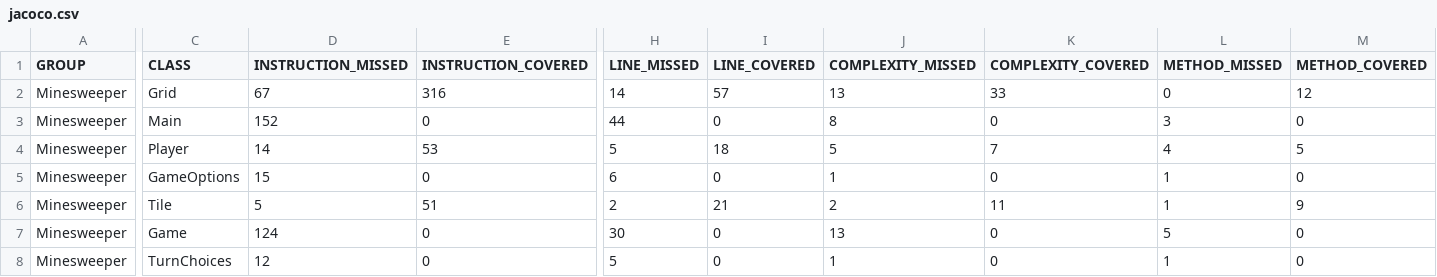
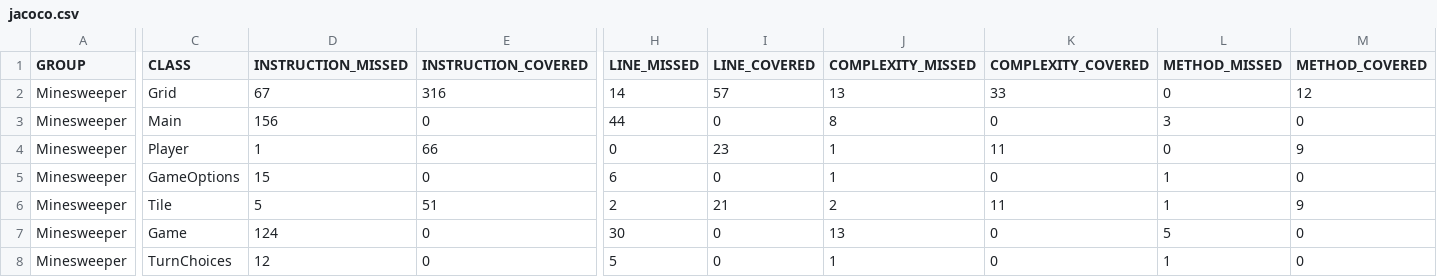
Before and after one commit to CharlesGilliland/SIMinesweeper, a CSV file: target/site/jacoco/jacoco.csv, drawn as a sheet; only a part is shown, gaps mark what is left out; the diff names each change by its address in the sheet, - before the commit and + after, or states it on an @@ line.

```diff
--- a/target/site/jacoco/jacoco.csv
+++ b/target/site/jacoco/jacoco.csv
-D3 (INSTRUCTION_MISSED): 152
+D3 (INSTRUCTION_MISSED): 156
-D4 (INSTRUCTION_MISSED): 14
+D4 (INSTRUCTION_MISSED): 1
-E4 (INSTRUCTION_COVERED): 53
+E4 (INSTRUCTION_COVERED): 66
-H4 (LINE_MISSED): 5
+H4 (LINE_MISSED): 0
-I4 (LINE_COVERED): 18
+I4 (LINE_COVERED): 23
-J4 (COMPLEXITY_MISSED): 5
+J4 (COMPLEXITY_MISSED): 1
-K4 (COMPLEXITY_COVERED): 7
+K4 (COMPLEXITY_COVERED): 11
-L4 (METHOD_MISSED): 4
+L4 (METHOD_MISSED): 0
-M4 (METHOD_COVERED): 5
+M4 (METHOD_COVERED): 9
```
Also changed, not shown: 19 other files.
